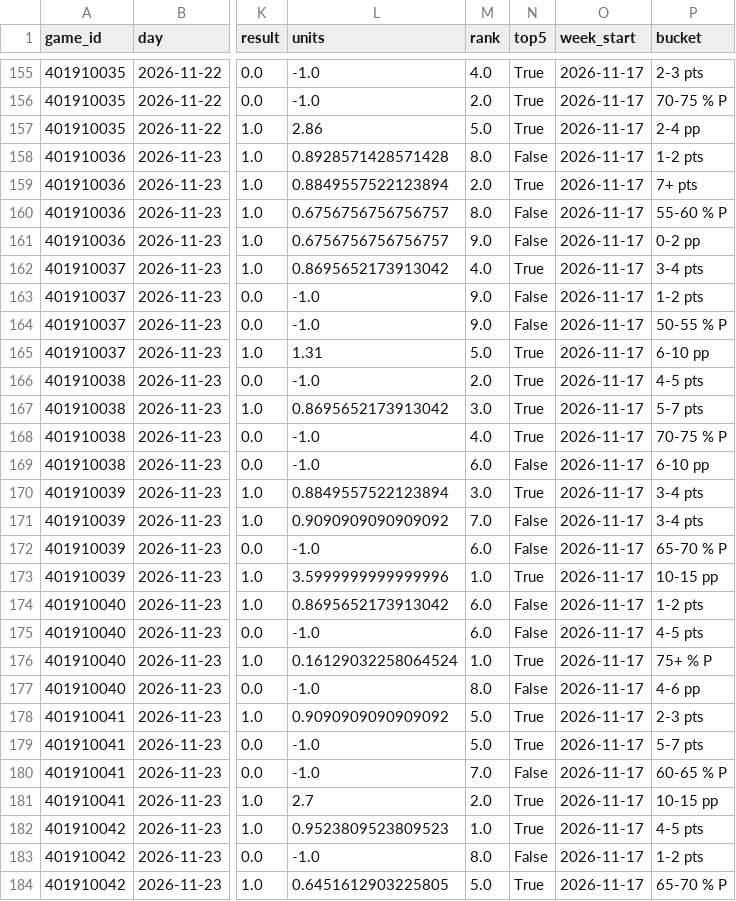
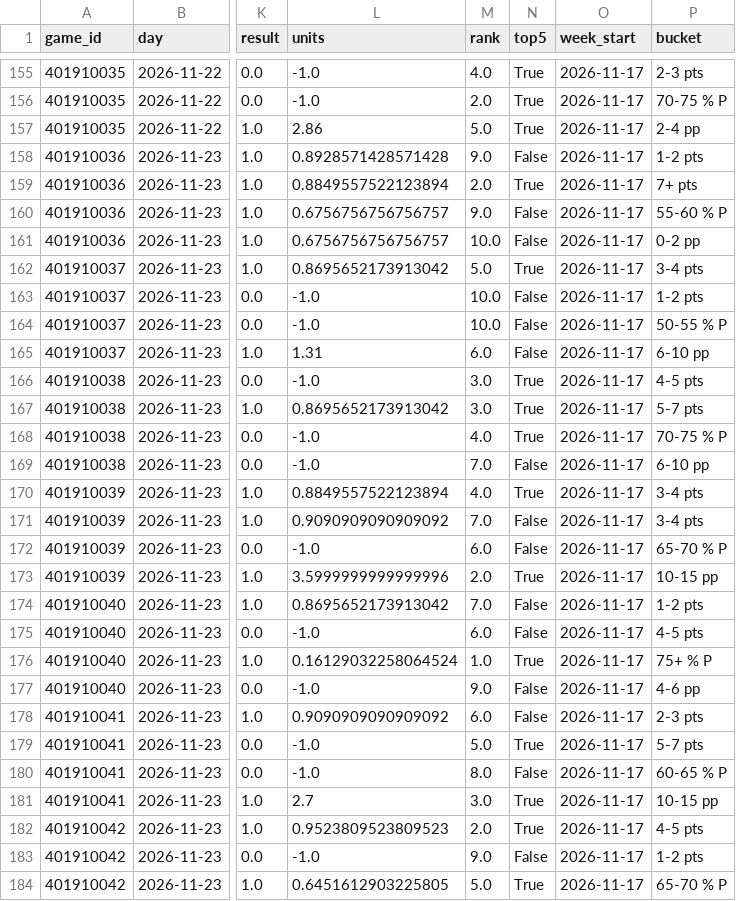
Before and after one commit to DaveBarracuda/nba-quant, a CSV file: ledger/weekly/2026-11-17_2026-11-23/picks.csv, drawn as a sheet; only a part is shown, gaps mark what is left out; the diff covers the shown part only; the diff names each change by its address in the sheet, - before the commit and + after, or states it on an @@ line.

Commit message:
chore(ledger): picks al 2026-11-24

```diff
--- a/ledger/weekly/2026-11-17_2026-11-23/picks.csv
+++ b/ledger/weekly/2026-11-17_2026-11-23/picks.csv
-M158 (rank): 8.0
+M158 (rank): 9.0
-M160 (rank): 8.0
+M160 (rank): 9.0
-M161 (rank): 9.0
+M161 (rank): 10.0
-M162 (rank): 4.0
+M162 (rank): 5.0
-M163:M164 (rank): 9.0
+M163:M164 (rank): 10.0
-M165 (rank): 5.0
+M165 (rank): 6.0
-N165 (top5): True
+N165 (top5): False
-M166 (rank): 2.0
+M166 (rank): 3.0
-M169 (rank): 6.0
+M169 (rank): 7.0
-M170 (rank): 3.0
+M170 (rank): 4.0
-M173 (rank): 1.0
+M173 (rank): 2.0
-M174 (rank): 6.0
+M174 (rank): 7.0
-M177 (rank): 8.0
+M177 (rank): 9.0
-M178 (rank): 5.0
+M178 (rank): 6.0
-N178 (top5): True
+N178 (top5): False
-M180 (rank): 7.0
+M180 (rank): 8.0
-M181 (rank): 2.0
+M181 (rank): 3.0
-M182 (rank): 1.0
+M182 (rank): 2.0
-M183 (rank): 8.0
+M183 (rank): 9.0
```
Also changed, not shown: 4 added rows and 5 edited cells elsewhere in this file, ledger/picks.csv, ledger/summary.csv, 7 other files.
